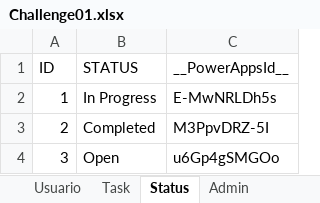
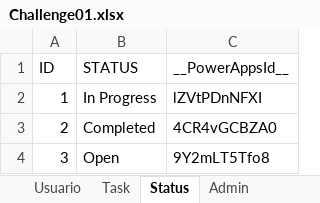
Before and after one commit to HenriqueCsar/Power-Platform, an Excel workbook: PowerAppsChallenges/Challenge01/Challenge01.xlsx, sheet Status, drawn as a sheet; values as stored, in another font and other column widths than the file's, no borders; table styles not drawn; the diff names each change by its address in the sheet, - before the commit and + after, or states it on an @@ line.

Commit message:
Update LAB-PowerApps V20230116

```diff
--- a/PowerAppsChallenges/Challenge01/Challenge01.xlsx (sheet Status)
+++ b/PowerAppsChallenges/Challenge01/Challenge01.xlsx (sheet Status)
-C2 (__PowerAppsId__): E-MwNRLDh5s
+C2 (__PowerAppsId__): lZVtPDnNFXI
-C3 (__PowerAppsId__): M3PpvDRZ-5I
+C3 (__PowerAppsId__): 4CR4vGCBZA0
-C4 (__PowerAppsId__): u6Gp4gSMGOo
+C4 (__PowerAppsId__): 9Y2mLT5Tfo8
```
Also changed, not shown: sheet Task, sheet Usuario.
